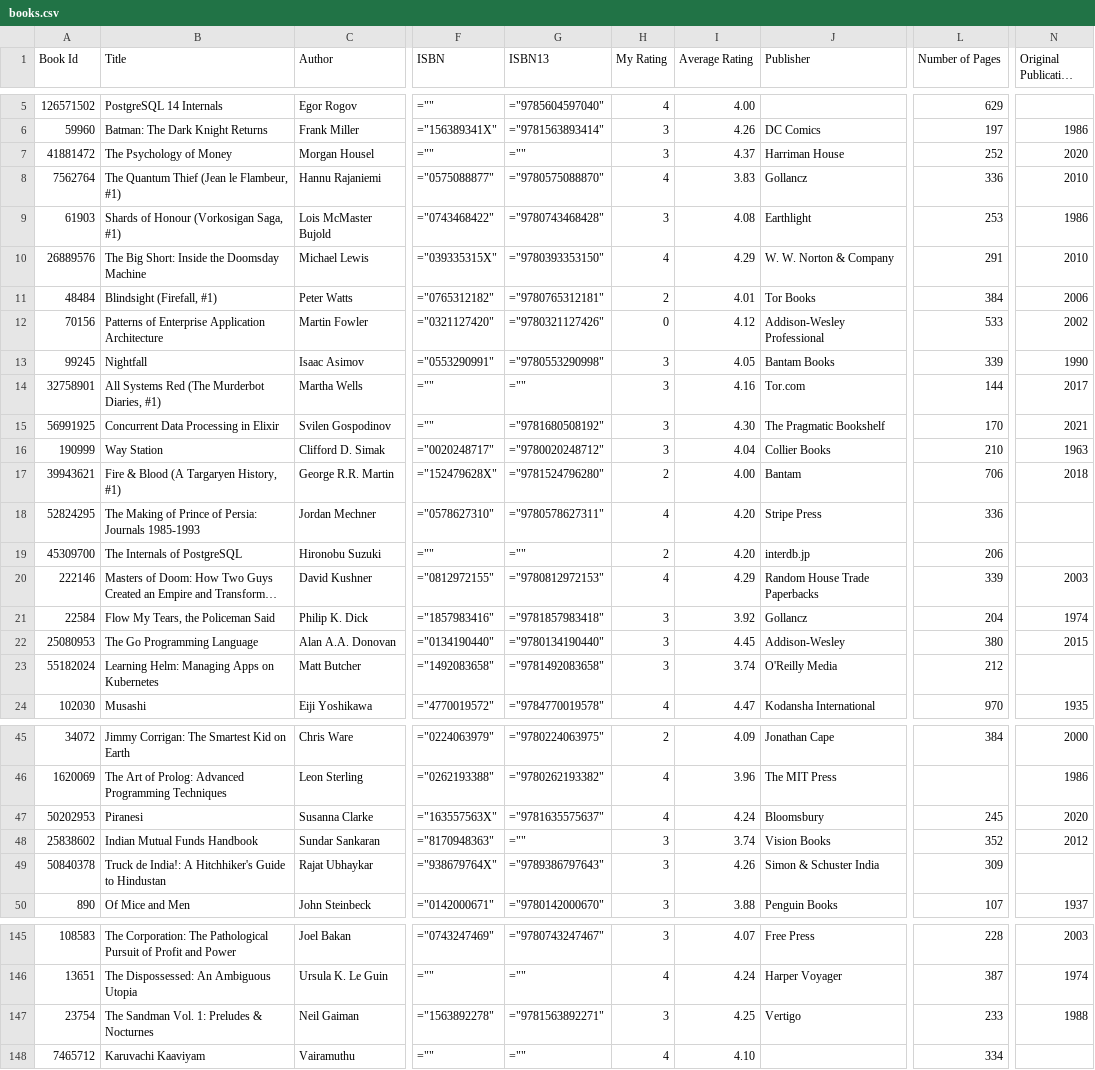
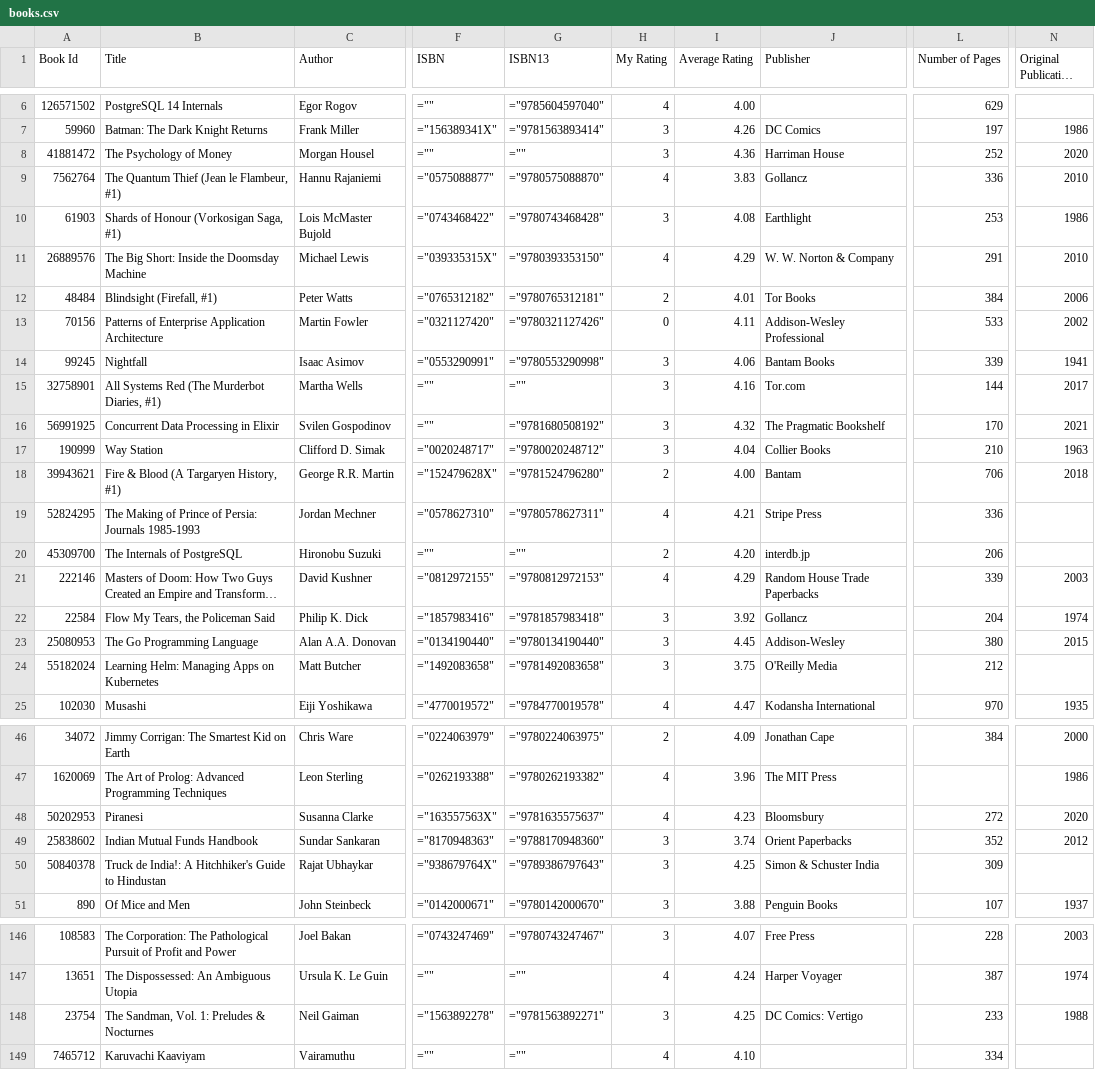
Before and after one commit to ananthakumaran/ananthakumaran.github.com, a CSV file: books.csv, drawn as a sheet; only a part is shown, gaps mark what is left out; long unchanged cells end in …; addresses are those after the commit; the diff covers the shown part only; the diff names each change by its address in the sheet, - before the commit and + after, or states it on an @@ line.

Commit message:
update books

```diff
--- a/books.csv
+++ b/books.csv
-I8 (Average Rating): 4.37
+I8 (Average Rating): 4.36
-I13 (Average Rating): 4.12
+I13 (Average Rating): 4.11
-I14 (Average Rating): 4.05
+I14 (Average Rating): 4.06
-N14 (Original Publication Year): 1990
+N14 (Original Publication Year): 1941
-I16 (Average Rating): 4.30
+I16 (Average Rating): 4.32
-I19 (Average Rating): 4.20
+I19 (Average Rating): 4.21
-I24 (Average Rating): 3.74
+I24 (Average Rating): 3.75
-I48 (Average Rating): 4.24
+I48 (Average Rating): 4.23
-L48 (Number of Pages): 245
+L48 (Number of Pages): 272
-G49 (ISBN13): =""
+G49 (ISBN13): ="9788170948360"
-J49 (Publisher): Vision Books
+J49 (Publisher): Orient Paperbacks
-I50 (Average Rating): 4.26
+I50 (Average Rating): 4.25
-B148 (Title): The Sandman Vol. 1: Preludes & Nocturnes
+B148 (Title): The Sandman, Vol. 1: Preludes & Nocturnes
-J148 (Publisher): Vertigo
+J148 (Publisher): DC Comics: Vertigo
```
Also changed, not shown: 1 added row and 70 edited cells elsewhere in this file, 3 other files.
